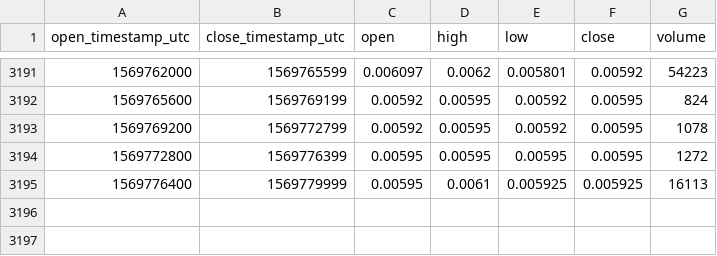
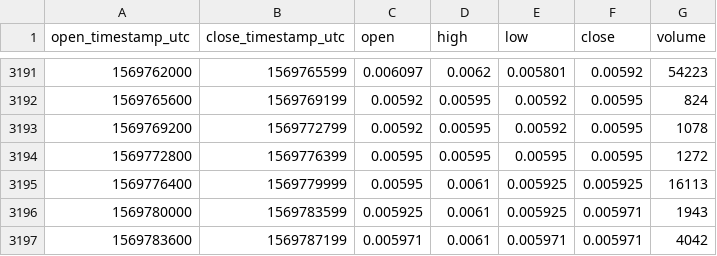
Before and after one commit to cryptobigbro/coinbasepro-DNT-USDC, a CSV file: coinbasepro-DNT-USDC-1h.csv, drawn as a sheet; only a part is shown, gaps mark what is left out.

Commit message:
Update OHLCV data.

```diff
--- a/coinbasepro-DNT-USDC-1h.csv
+++ b/coinbasepro-DNT-USDC-1h.csv
@@ -3195 +3195,3 @@ open_timestamp_utc,close_timestamp_utc,open,high,low,close,volume
 1569776400,1569779999,0.00595,0.0061,0.005925,0.005925,16113
+1569780000,1569783599,0.005925,0.0061,0.005925,0.005971,1943
+1569783600,1569787199,0.005971,0.0061,0.005971,0.005971,4042
```
Also changed, not shown: 1 other file.
